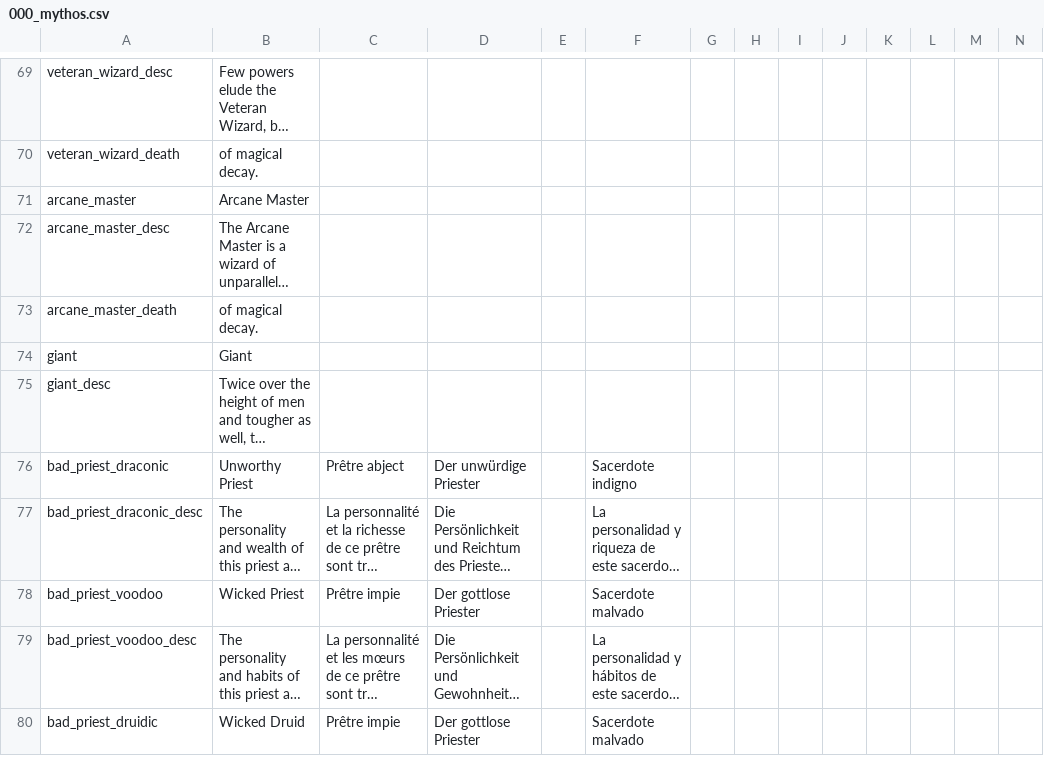
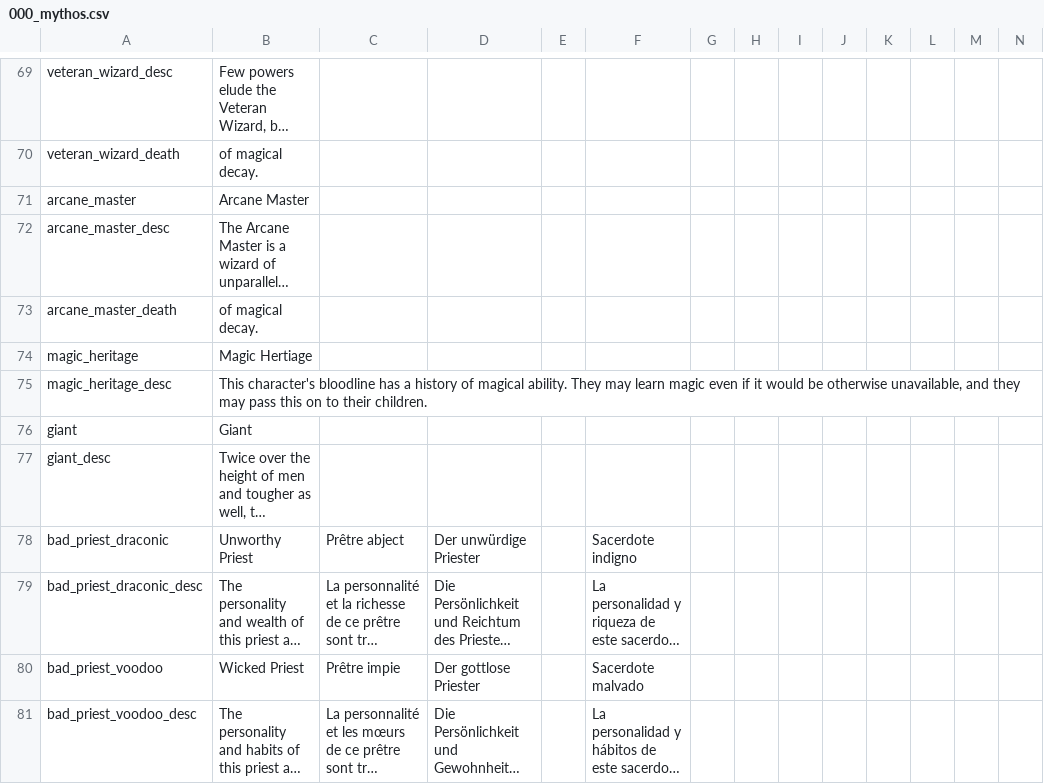
Before and after one commit to Leekoo/Mythos2, a CSV file: Mythos2/localisation/000_mythos.csv, drawn as a sheet; only a part is shown, gaps mark what is left out; the shorter side is filled out with more unchanged rows; long unchanged cells end in …; rows hold the shown columns only; the diff names each change by its address in the sheet, - before the commit and + after, or states it on an @@ line.

Commit message:
Magic heritage
Characters who learn magic should no longer lose it due to not meeting
requirements, thanks to a new trait.. Instead, restrictios exist on
teaching magic, and the ability to learn can be inherited

```diff
--- a/Mythos2/localisation/000_mythos.csv
+++ b/Mythos2/localisation/000_mythos.csv
+row 74: magic_heritage | Magic Hertiage
+row 75: magic_heritage_desc | This character's bloodline has a history of magical ability. They may learn magic even if it would be otherwise unavailable, and they may pass this on to their children.
```
Also changed, not shown: 14 other files.
